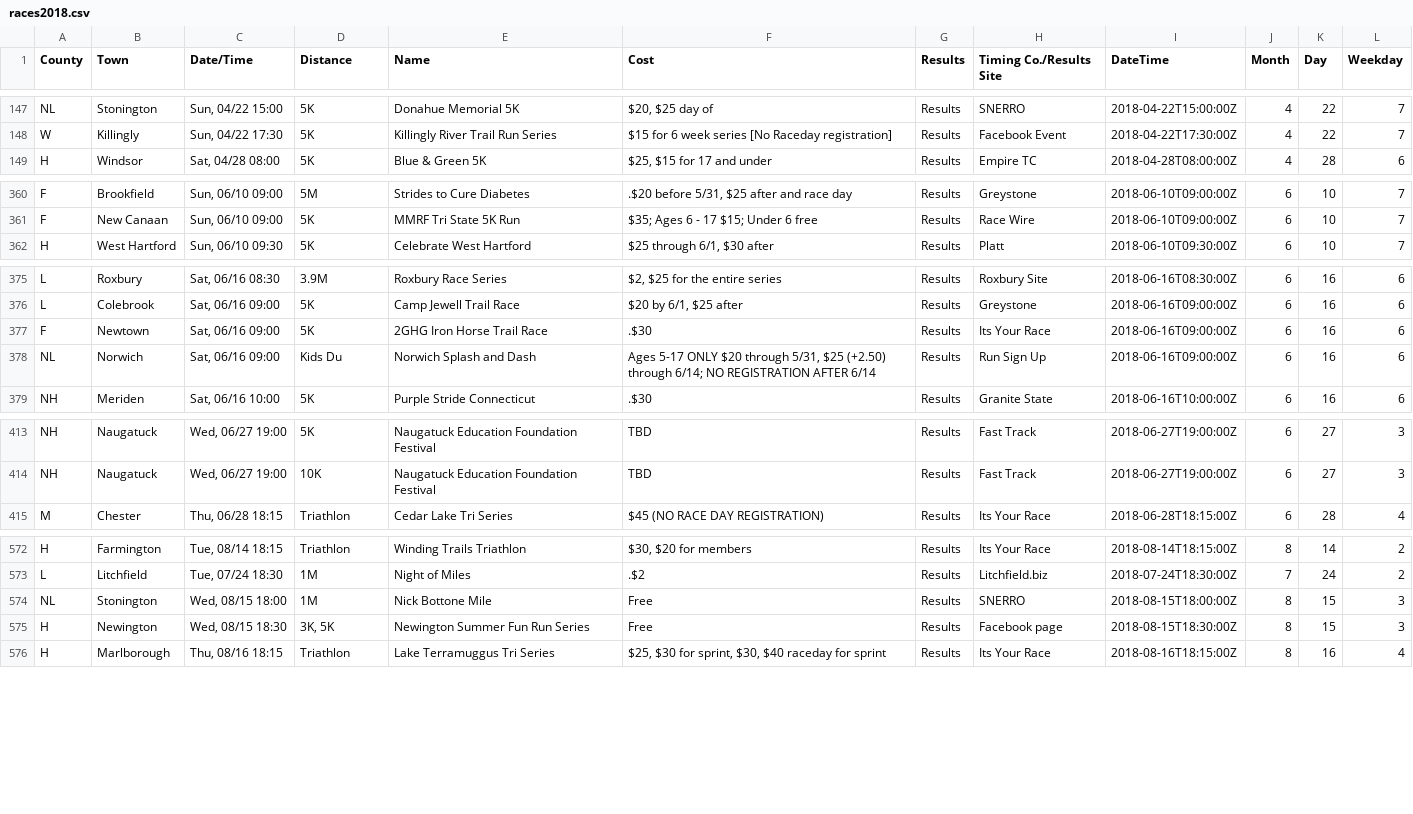
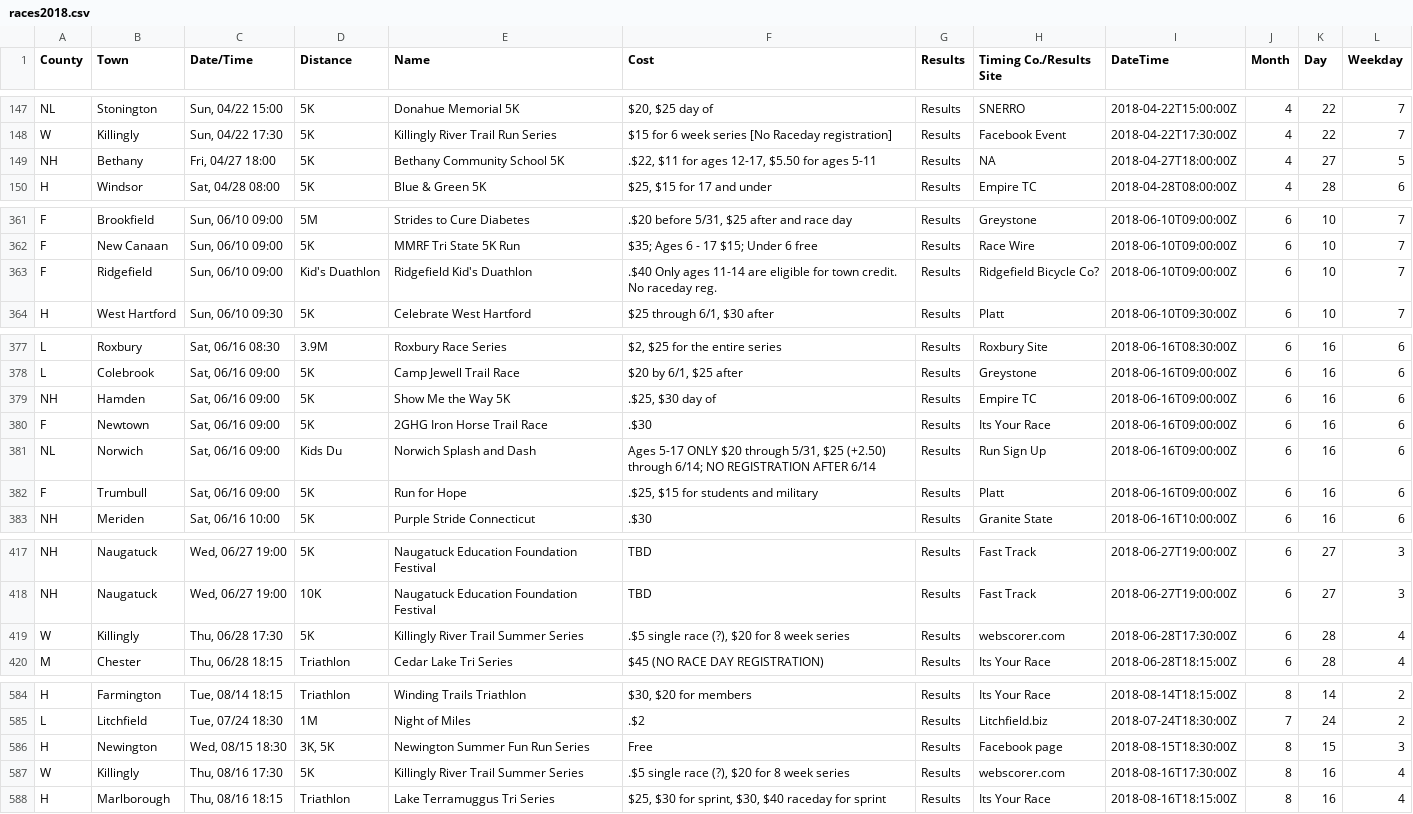
Before and after one commit to jpasini/dataviz-project-template, a CSV file: data/races2018.csv, drawn as a sheet; only a part is shown, gaps mark what is left out; the diff covers the shown part only.

Commit message:
fresh data

```diff
--- a/data/races2018.csv
+++ b/data/races2018.csv
@@ -149,2 +149,3 @@ NL,Stonington,"Sun, 04/22 15:00",5K,Donahue Memorial 5K,"$20, $25 day of",Result
 W,Killingly,"Sun, 04/22 17:30",5K,Killingly River Trail Run Series,$15 for 6 week series [No Raceday registration],Results,Facebook Event,2018-04-22T17:30:00Z,4,22,7
+NH,Bethany,"Fri, 04/27 18:00",5K,Bethany Community School 5K,".$22, $11 for ages 12-17, $5.50 for ages 5-11",Results,NA,2018-04-27T18:00:00Z,4,27,5
 H,Windsor,"Sat, 04/28 08:00",5K,Blue & Green 5K,"$25, $15 for 17 and under",Results,Empire TC,2018-04-28T08:00:00Z,4,28,6
@@ -362,2 +363,3 @@ F,Brookfield,"Sun, 06/10 09:00",5M,Strides to Cure Diabetes,".$20 before 5/31, $
 F,New Canaan,"Sun, 06/10 09:00",5K,MMRF Tri State 5K Run,$35; Ages 6 - 17 $15; Under 6 free,Results,Race Wire,2018-06-10T09:00:00Z,6,10,7
+F,Ridgefield,"Sun, 06/10 09:00",Kid's Duathlon,Ridgefield Kid's Duathlon,.$40 Only ages 11-14 are eligible for town credit. No raceday reg.,Results,Ridgefield Bicycle Co?,2018-06-10T09:00:00Z,6,10,7
 H,West Hartford,"Sun, 06/10 09:30",5K,Celebrate West Hartford,"$25 through 6/1,  $30 after",Results,Platt,2018-06-10T09:30:00Z,6,10,7
@@ -377,4 +379,6 @@ L,Roxbury,"Sat, 06/16 08:30",3.9M,Roxbury Race Series,"$2,  $25 for the entire s
 L,Colebrook,"Sat, 06/16 09:00",5K,Camp Jewell Trail Race,"$20 by 6/1,  $25 after",Results,Greystone,2018-06-16T09:00:00Z,6,16,6
+NH,Hamden,"Sat, 06/16 09:00",5K,Show Me the Way 5K,".$25, $30 day of",Results,Empire TC,2018-06-16T09:00:00Z,6,16,6
 F,Newtown,"Sat, 06/16 09:00",5K,2GHG Iron Horse Trail Race,.$30,Results,Its Your Race,2018-06-16T09:00:00Z,6,16,6
 NL,Norwich,"Sat, 06/16 09:00",Kids Du,Norwich Splash and Dash,"Ages 5-17 ONLY $20 through 5/31, $25 (+2.50) through 6/14; NO REGISTRATION AFTER 6/14",Results,Run Sign Up,2018-06-16T09:00:00Z,6,16,6
+F,Trumbull,"Sat, 06/16 09:00",5K,Run for Hope,".$25, $15 for students and military",Results,Platt,2018-06-16T09:00:00Z,6,16,6
 NH,Meriden,"Sat, 06/16 10:00",5K,Purple Stride Connecticut,.$30,Results,Granite State,2018-06-16T10:00:00Z,6,16,6
@@ -415,2 +419,3 @@ NH,Naugatuck,"Wed, 06/27 19:00",5K,Naugatuck Education Foundation Festival,TBD,R
 NH,Naugatuck,"Wed, 06/27 19:00",10K,Naugatuck Education Foundation Festival,TBD,Results,Fast Track,2018-06-27T19:00:00Z,6,27,3
+W,Killingly,"Thu, 06/28 17:30",5K,Killingly River Trail Summer Series,".$5 single race (?), $20 for 8 week series",Results,webscorer.com,2018-06-28T17:30:00Z,6,28,4
 M,Chester,"Thu, 06/28 18:15",Triathlon,Cedar Lake Tri Series,$45 (NO RACE DAY REGISTRATION),Results,Its Your Race,2018-06-28T18:15:00Z,6,28,4
@@ -575,4 +587,4 @@ H,Farmington,"Tue, 08/14 18:15",Triathlon,Winding Trails Triathlon,"$30, $20 for
 L,Litchfield,"Tue, 07/24 18:30",1M,Night of Miles,.$2,Results,Litchfield.biz,2018-07-24T18:30:00Z,7,24,2
-NL,Stonington,"Wed, 08/15 18:00",1M,Nick Bottone Mile,Free,Results,SNERRO,2018-08-15T18:00:00Z,8,15,3
 H,Newington,"Wed, 08/15 18:30","3K, 5K",Newington Summer Fun Run Series,Free,Results,Facebook page,2018-08-15T18:30:00Z,8,15,3
+W,Killingly,"Thu, 08/16 17:30",5K,Killingly River Trail Summer Series,".$5 single race (?), $20 for 8 week series",Results,webscorer.com,2018-08-16T17:30:00Z,8,16,4
 H,Marlborough,"Thu, 08/16 18:15",Triathlon,Lake Terramuggus Tri Series,"$25, $30 for sprint, $30, $40 raceday for sprint",Results,Its Your Race,2018-08-16T18:15:00Z,8,16,4
```
Also changed, not shown: 8 added rows and 2 edited cells elsewhere in this file, 2 other files.
